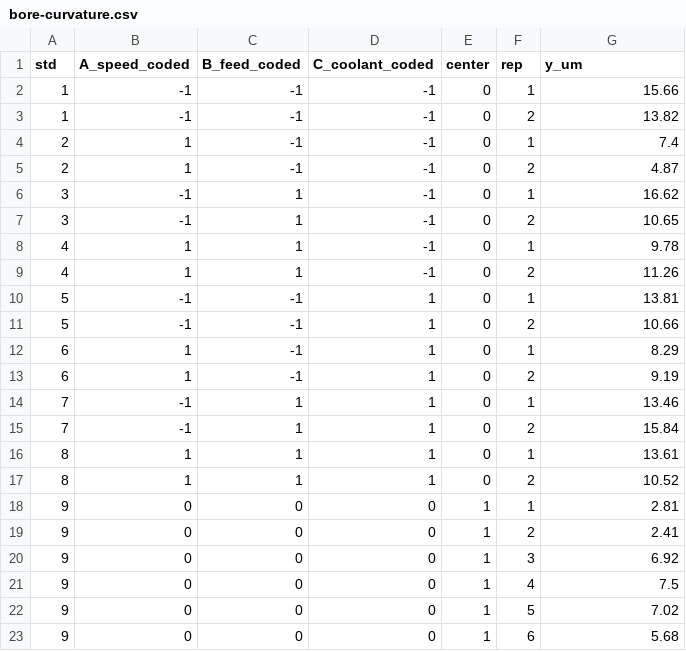
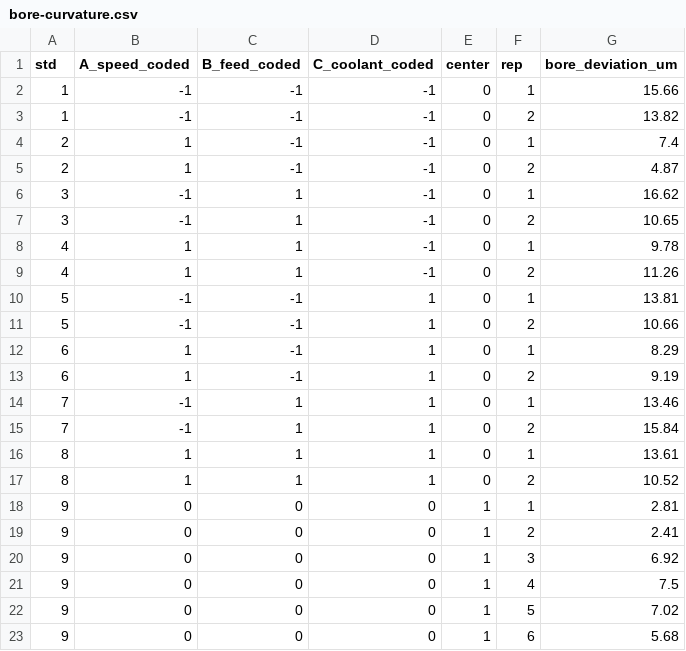
Before and after one commit to seanchatmangpt/smalt, a CSV file: docs/dmedi-bb-curriculum/modules/37-doe-curvature/data/bore-curvature.csv, drawn as a sheet.

Commit message:
docs(curriculum): column law wave 2 — µm singles to bore_deviation_um (M27/31/37/40, re-sealed)
Rename the remaining µm measurement columns to canonical bore_deviation_um
across the Wave 2 modules, same-commit:
- M27: data/thermal-warmup-study.csv header via generator rename
  (scripts/gen_verification_dataset.py deviation_um_no_model/with_model ->
  bore_deviation_um_no_model/with_model) + keys/solution-key.md reader lines
- M31: data/fractional-2k5-2.csv header (CRLF preserved, in-place),
  court.py eff()/ybar/std-order readers, solution-key.md generator note
- M37: data/bore-curvature.csv header via generator rename
  (data/compute.py y_um -> bore_deviation_um, 5 sites),
  courts/court.py 3 sites, slides-outline.md dataset line
- M40: data/robust-bore.csv header via generator rename
  (data/compute.py bore_dev_um -> bore_deviation_um, 5 sites),
  courts/court.py 4 sites
- Re-seal: all 4 CSVs regenerated header-only (data rows byte-identical);
  datasets/MANIFEST.md 4 checksum lines + 4 provenance-table cells updated
  (thermal-warmup 810610266e69, fractional-2k5-2 506775fdf0e2,
  bore-curvature 87affa7b6ec3, robust-bore 0c5a2c30096a)

Gates:
- derive_keys.py M27 exit 0 (COURT PASS, 19/19 checks)
- courts M27/M31/M37/M40 exit 0 (19, 34, 20, 42 checks)
- non-vacuity: M31/M37 --mutate exit 1; M27 internal mutation court
  (CP-1->CP-99 flip exit 1, restore byte-exact); M40 shim court
  (CSV cell corrupt -> exit 1, restore byte-exact)
- retirement grep dev_um/y_um/bore_dev_um over M27/31/37/40: zero hits
- manifest_verify: 61 PASS, 0 SKIP, 0 FAIL
- M30 no-op: already canonical (bore_deviation_um), untouched

Scope note: modules/27-detailed-design/slides-outline.md carries an
unrelated in-flight Cpk-adjudication edit from another lane — excluded
from this commit.

```diff
--- a/docs/dmedi-bb-curriculum/modules/37-doe-curvature/data/bore-curvature.csv
+++ b/docs/dmedi-bb-curriculum/modules/37-doe-curvature/data/bore-curvature.csv
@@ -1,2 +1,2 @@
-std,A_speed_coded,B_feed_coded,C_coolant_coded,center,rep,y_um
+std,A_speed_coded,B_feed_coded,C_coolant_coded,center,rep,bore_deviation_um
 1,-1,-1,-1,0,1,15.66
```
Also changed, not shown: docs/dmedi-bb-curriculum/modules/31-fractional-factorial-doe/data/fractional-2k5-2.csv, docs/dmedi-bb-curriculum/modules/40-robust-design/data/robust-bore.csv, 11 other files.
